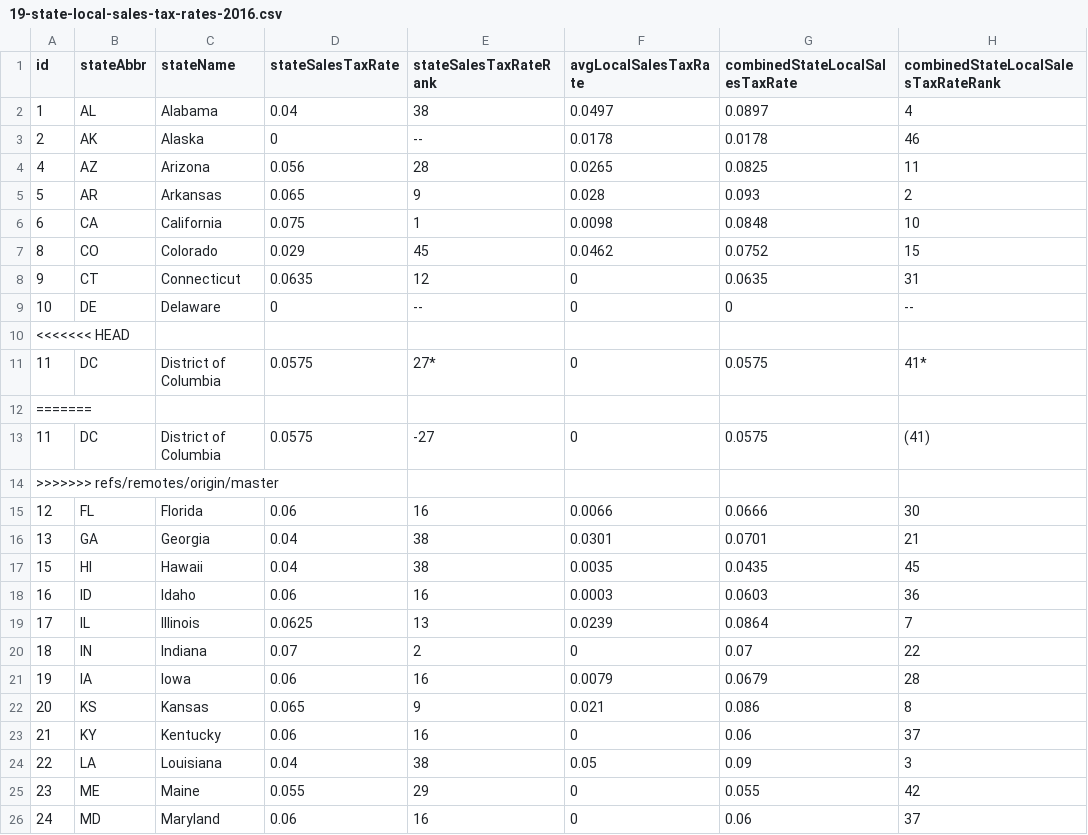
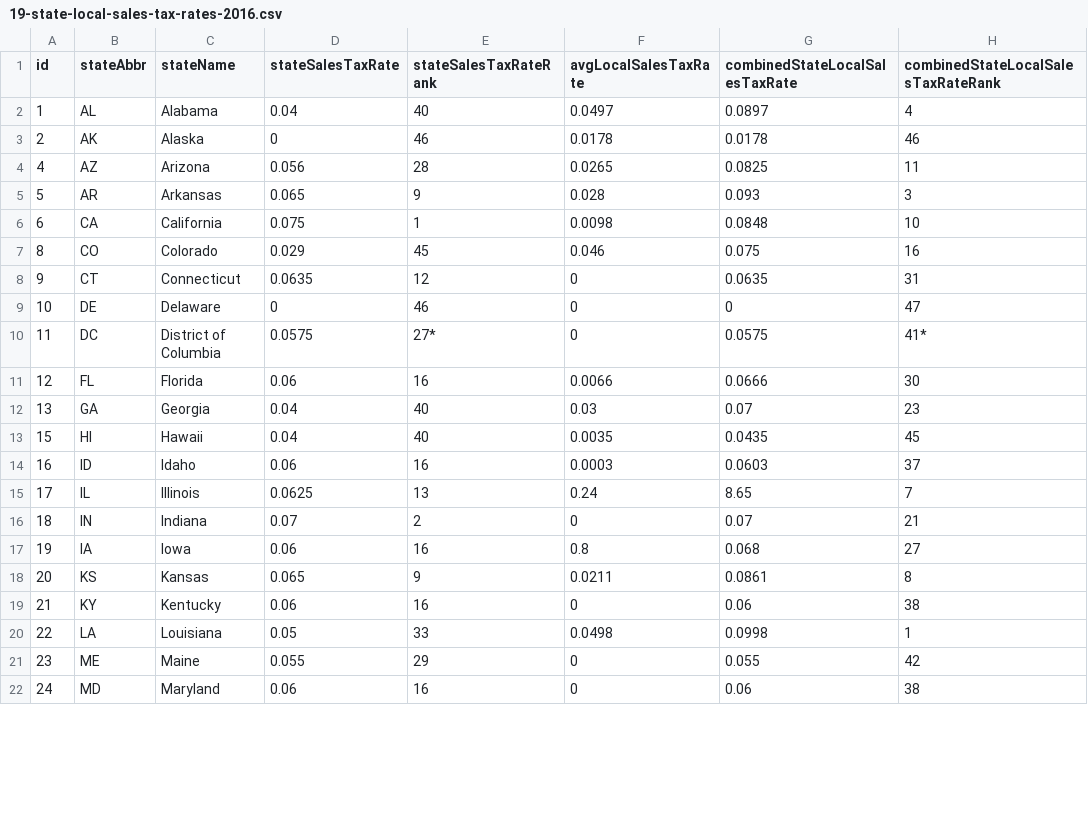
Before and after one commit to TaxFoundation/facts-and-figures, a CSV file: 19-state-local-sales-tax-rates-2016.csv, drawn as a sheet; only a part is shown; the diff covers the shown part only.

Commit message:
Midyear 2016 data update

```diff
--- a/19-state-local-sales-tax-rates-2016.csv
+++ b/19-state-local-sales-tax-rates-2016.csv
@@ -1,26 +1,22 @@
 id,stateAbbr,stateName,stateSalesTaxRate,stateSalesTaxRateRank,avgLocalSalesTaxRate,combinedStateLocalSalesTaxRate,combinedStateLocalSalesTaxRateRank
-1,AL,Alabama,0.04,38,0.0497,0.0897,4
-2,AK,Alaska,0,--,0.0178,0.0178,46
+1,AL,Alabama,0.04,40,0.0497,0.0897,4
+2,AK,Alaska,0,46,0.0178,0.0178,46
 4,AZ,Arizona,0.056,28,0.0265,0.0825,11
-5,AR,Arkansas,0.065,9,0.028,0.093,2
+5,AR,Arkansas,0.065,9,0.028,0.093,3
 6,CA,California,0.075,1,0.0098,0.0848,10
-8,CO,Colorado,0.029,45,0.0462,0.0752,15
+8,CO,Colorado,0.029,45,0.046,0.075,16
 9,CT,Connecticut,0.0635,12,0,0.0635,31
-10,DE,Delaware,0,--,0,0,--
-<<<<<<< HEAD
+10,DE,Delaware,0,46,0,0,47
 11,DC,District of Columbia,0.0575,27*,0,0.0575,41*
-=======
-11,DC,District of Columbia,0.0575,-27,0,0.0575,(41)
->>>>>>> refs/remotes/origin/master
 12,FL,Florida,0.06,16,0.0066,0.0666,30
-13,GA,Georgia,0.04,38,0.0301,0.0701,21
-15,HI,Hawaii,0.04,38,0.0035,0.0435,45
-16,ID,Idaho,0.06,16,0.0003,0.0603,36
-17,IL,Illinois,0.0625,13,0.0239,0.0864,7
-18,IN,Indiana,0.07,2,0,0.07,22
-19,IA,Iowa,0.06,16,0.0079,0.0679,28
-20,KS,Kansas,0.065,9,0.021,0.086,8
-21,KY,Kentucky,0.06,16,0,0.06,37
-22,LA,Louisiana,0.04,38,0.05,0.09,3
+13,GA,Georgia,0.04,40,0.03,0.07,23
+15,HI,Hawaii,0.04,40,0.0035,0.0435,45
+16,ID,Idaho,0.06,16,0.0003,0.0603,37
+17,IL,Illinois,0.0625,13,0.24,8.65,7
+18,IN,Indiana,0.07,2,0,0.07,21
+19,IA,Iowa,0.06,16,0.8,0.068,27
+20,KS,Kansas,0.065,9,0.0211,0.0861,8
+21,KY,Kentucky,0.06,16,0,0.06,38
+22,LA,Louisiana,0.05,33,0.0498,0.0998,1
 23,ME,Maine,0.055,29,0,0.055,42
-24,MD,Maryland,0.06,16,0,0.06,37
+24,MD,Maryland,0.06,16,0,0.06,38
```
Also changed, not shown: 41 edited cells elsewhere in this file, 22-state-gasoline-tax-rates-per-gallon-2016.csv.
